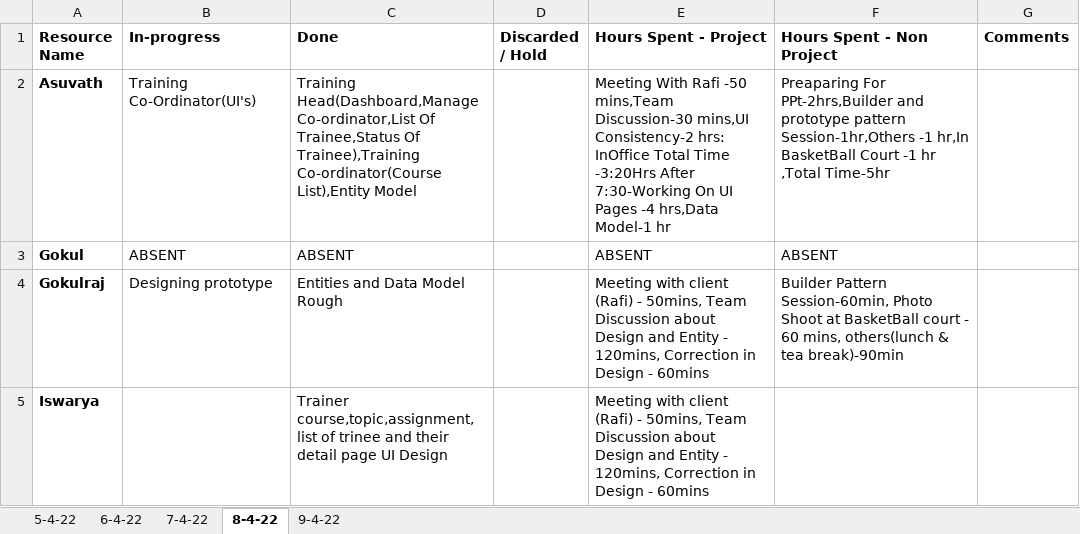
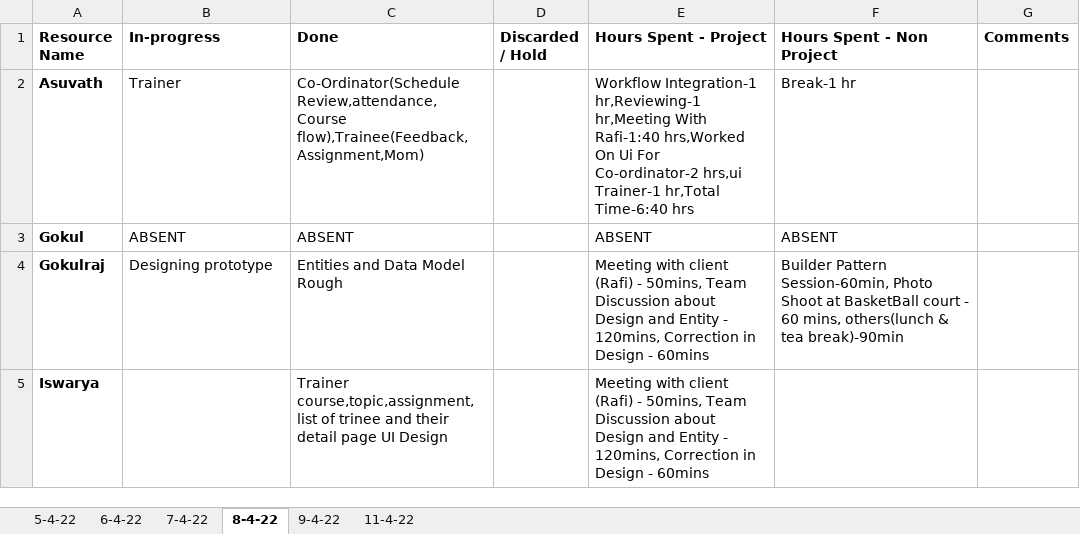
Before and after one commit to TEAM-EUPHORIA/TEAM-EUPHORIA-TMS, an Excel workbook: Process/Timesheet/PTW-Timesheet 1.xlsx, sheet 8-4-22, drawn as a sheet; only a part is shown; values as stored, in another font and other column widths than the file's, no borders; the diff names each change by its address in the sheet, - before the commit and + after, or states it on an @@ line.

```diff
--- a/Process/Timesheet/PTW-Timesheet 1.xlsx (sheet 8-4-22)
+++ b/Process/Timesheet/PTW-Timesheet 1.xlsx (sheet 8-4-22)
+sheet tab: 11-4-22
-B2 (In-progress): Training Co-Ordinator(UI's)
+B2 (In-progress): Trainer
-C2 (Done): Training Head(Dashboard,Manage Co-ordinator,List Of Trainee,Status Of Trainee),Training Co-ordinator(Course List),Entity Model
+C2 (Done): Co-Ordinator(Schedule Review,attendance,Course flow),Trainee(Feedback,Assignment,Mom)
-E2 (Hours Spent - Project): Meeting With Rafi -50 mins,Team Discussion-30 mins,UI Consistency-2 hrs: InOffice Total Time -3:20Hrs After 7:30-Working On UI Pages -4 hrs,Data Model-1 hr
+E2 (Hours Spent - Project): Workflow Integration-1 hr,Reviewing-1 hr,Meeting With Rafi-1:40 hrs,Worked On Ui For Co-ordinator-2 hrs,ui Trainer-1 hr,Total Time-6:40 hrs
-F2 (Hours Spent - Non Project): Preaparing For PPt-2hrs,Builder and prototype pattern Session-1hr,Others -1 hr,In BasketBall Court -1 hr ,Total Time-5hr
+F2 (Hours Spent - Non Project): Break-1 hr
```
Also changed, not shown: sheet 9-4-22.
